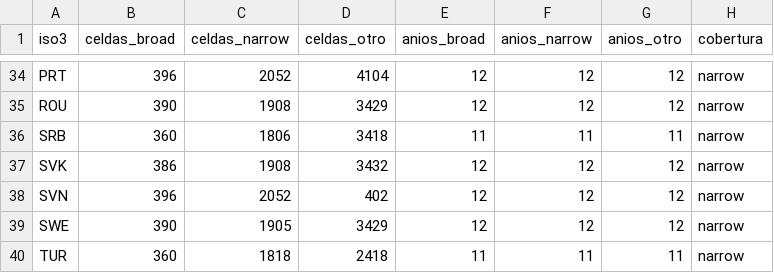
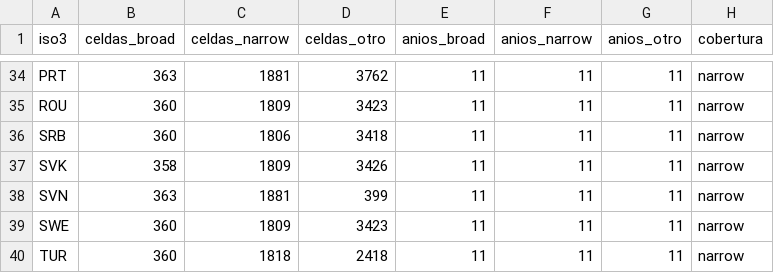
Before and after one commit to santiagoriverti/profesiones_pais, a CSV file: data/processed/coverage.csv, drawn as a sheet; only a part is shown, gaps mark what is left out; the diff covers the shown part only; the diff names each change by its address in the sheet, - before the commit and + after, or states it on an @@ line.

```diff
--- a/data/processed/coverage.csv
+++ b/data/processed/coverage.csv
-B34 (celdas_broad): 396
+B34 (celdas_broad): 363
-C34 (celdas_narrow): 2052
+C34 (celdas_narrow): 1881
-D34 (celdas_otro): 4104
+D34 (celdas_otro): 3762
-E34:E35 (anios_broad): 12
+E34:E35 (anios_broad): 11
-F34:F35 (anios_narrow): 12
+F34:F35 (anios_narrow): 11
-G34:G35 (anios_otro): 12
+G34:G35 (anios_otro): 11
-B35 (celdas_broad): 390
+B35 (celdas_broad): 360
-C35 (celdas_narrow): 1908
+C35 (celdas_narrow): 1809
-D35 (celdas_otro): 3429
+D35 (celdas_otro): 3423
-B37 (celdas_broad): 386
+B37 (celdas_broad): 358
-C37 (celdas_narrow): 1908
+C37 (celdas_narrow): 1809
-D37 (celdas_otro): 3432
+D37 (celdas_otro): 3426
-E37:E39 (anios_broad): 12
+E37:E39 (anios_broad): 11
-F37:F39 (anios_narrow): 12
+F37:F39 (anios_narrow): 11
-G37:G39 (anios_otro): 12
+G37:G39 (anios_otro): 11
-B38 (celdas_broad): 396
+B38 (celdas_broad): 363
-C38 (celdas_narrow): 2052
+C38 (celdas_narrow): 1881
-D38 (celdas_otro): 402
+D38 (celdas_otro): 399
-B39 (celdas_broad): 390
+B39 (celdas_broad): 360
-C39 (celdas_narrow): 1905
+C39 (celdas_narrow): 1809
-D39 (celdas_otro): 3429
+D39 (celdas_otro): 3423
```
Also changed, not shown: 168 edited cells elsewhere in this file, 8 other files.
